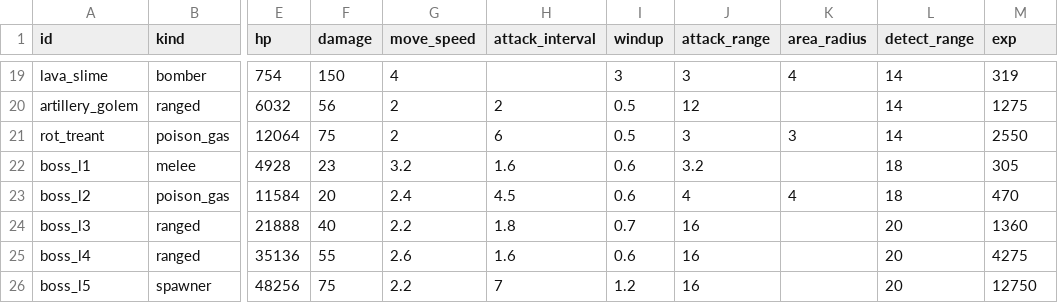
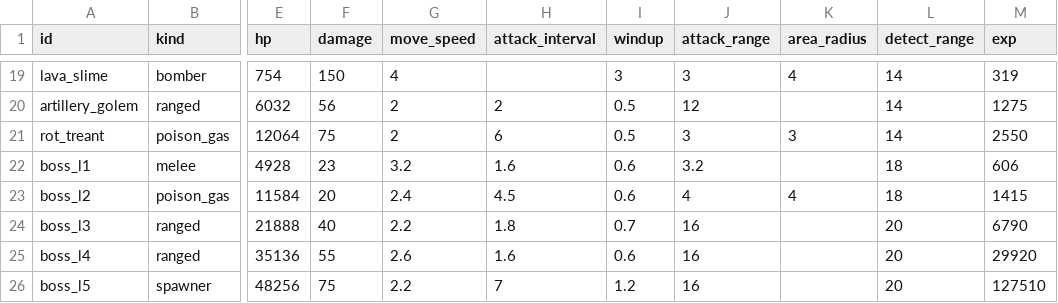
Before and after one commit to Hanibuchi/tps-dungeon, a CSV file: Assets/_Project/Settings/Tables/Enemies.csv, drawn as a sheet; only a part is shown, gaps mark what is left out; the diff names each change by its address in the sheet, - before the commit and + after, or states it on an @@ line.

Commit message:
ボスの強さをスプレッドシート「バランス」の「敵」タブに合わせた。違っていたのは経験値だけで、その層の「1 階で必要な経験値」にした（606・1415・6790・29920・127510）。HP・攻撃力・行動の値はタブと同じだった。タブの layers 列（ボスの層）は、CSV では普通の部屋に出る層の意味なので空のままにした。CSV を取り込んでボスのプレハブに書いた

```diff
--- a/Assets/_Project/Settings/Tables/Enemies.csv
+++ b/Assets/_Project/Settings/Tables/Enemies.csv
-M22 (exp): 305
+M22 (exp): 606
-M23 (exp): 470
+M23 (exp): 1415
-M24 (exp): 1360
+M24 (exp): 6790
-M25 (exp): 4275
+M25 (exp): 29920
-M26 (exp): 12750
+M26 (exp): 127510
```
Also changed, not shown: 5 other files.
